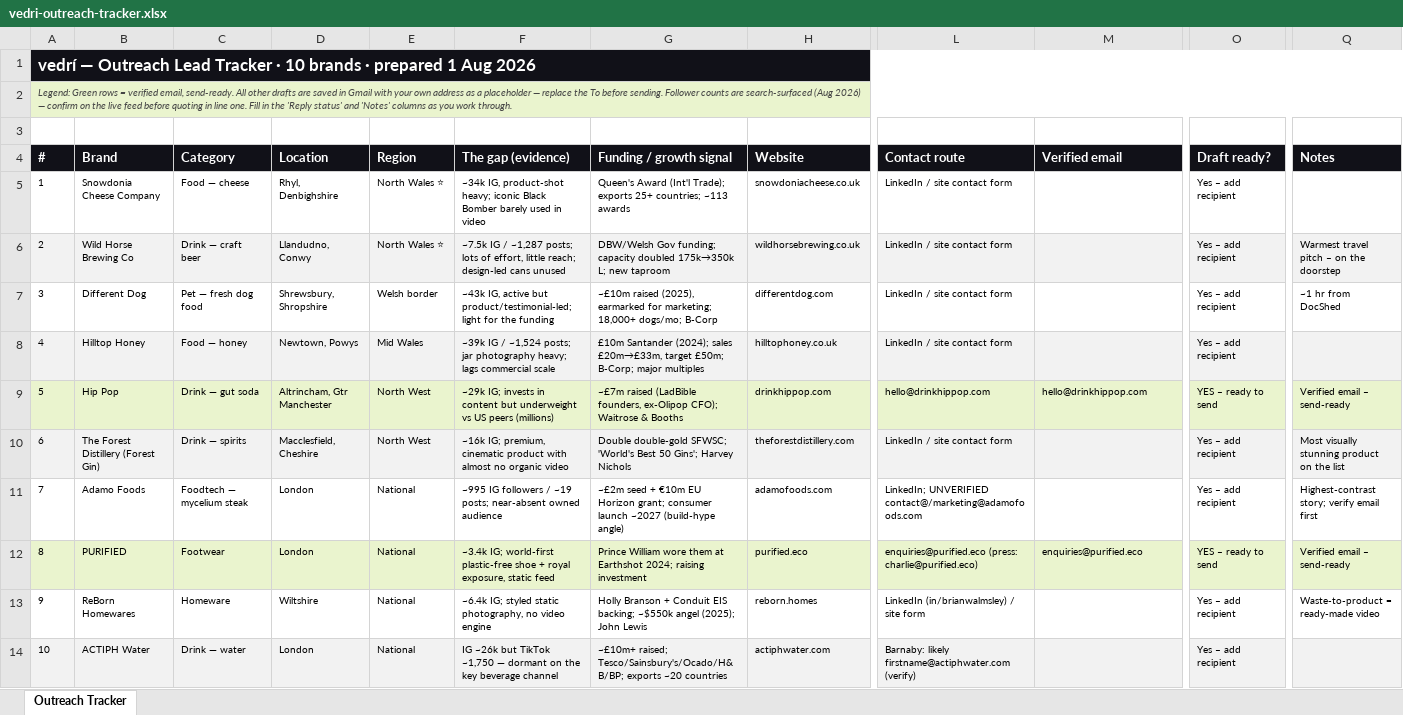
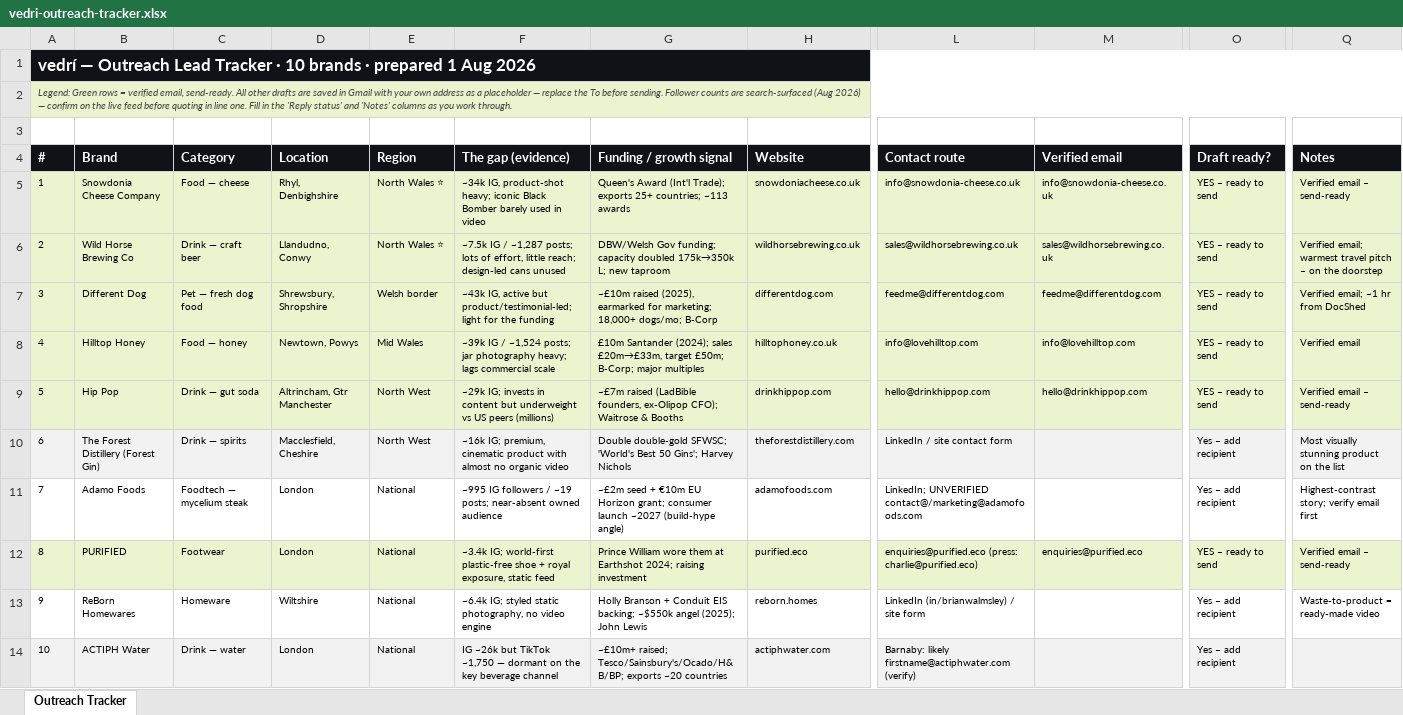
Before and after one commit to creadigol-design/Vpstudio, an Excel workbook: outreach/vedri-outreach-tracker.xlsx, sheet Outreach Tracker, drawn as a sheet; only a part is shown, gaps mark what is left out; values as stored, in another font and other column widths than the file's, no borders; the diff covers the shown part only; the diff names each change by its address in the sheet, - before the commit and + after, or states it on an @@ line.

```diff
--- a/outreach/vedri-outreach-tracker.xlsx (sheet Outreach Tracker)
+++ b/outreach/vedri-outreach-tracker.xlsx (sheet Outreach Tracker)
-A5:Q5 fill: none
+A5:Q5 fill: #EAF4CE
-L5 (Contact route): LinkedIn / site contact form
+L5 (Contact route): info@snowdonia-cheese.co.uk
-M5 (Verified email): (empty)
+M5 (Verified email): info@snowdonia-cheese.co.uk
-O5:O8 (Draft ready?): Yes – add recipient
+O5:O8 (Draft ready?): YES – ready to send
-Q5 (Notes): (empty)
+Q5 (Notes): Verified email – send-ready
-A6:Q6 fill: #F2F2F2
+A6:Q6 fill: #EAF4CE
-L6 (Contact route): LinkedIn / site contact form
+L6 (Contact route): sales@wildhorsebrewing.co.uk
-M6 (Verified email): (empty)
+M6 (Verified email): sales@wildhorsebrewing.co.uk
-Q6 (Notes): Warmest travel pitch…
+Q6 (Notes): Verified email; warmest travel pitch…
-A7:Q7 fill: none
+A7:Q7 fill: #EAF4CE
-L7 (Contact route): LinkedIn / site contact form
+L7 (Contact route): feedme@differentdog.com
-M7 (Verified email): (empty)
+M7 (Verified email): feedme@differentdog.com
-Q7 (Notes): ~1 hr from DocShed
+Q7 (Notes): Verified email; ~1 hr from DocShed
-A8:Q8 fill: #F2F2F2
+A8:Q8 fill: #EAF4CE
-L8 (Contact route): LinkedIn / site contact form
+L8 (Contact route): info@lovehilltop.com
-M8 (Verified email): (empty)
+M8 (Verified email): info@lovehilltop.com
-Q8 (Notes): (empty)
+Q8 (Notes): Verified email
```
Also changed, not shown: cell formats elsewhere in this sheet, 2 other files.
